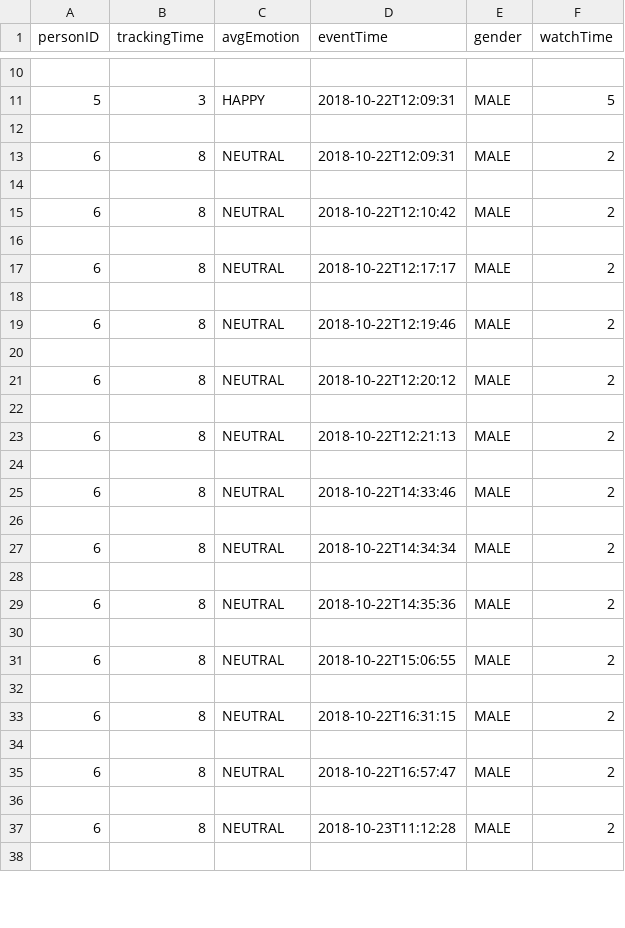
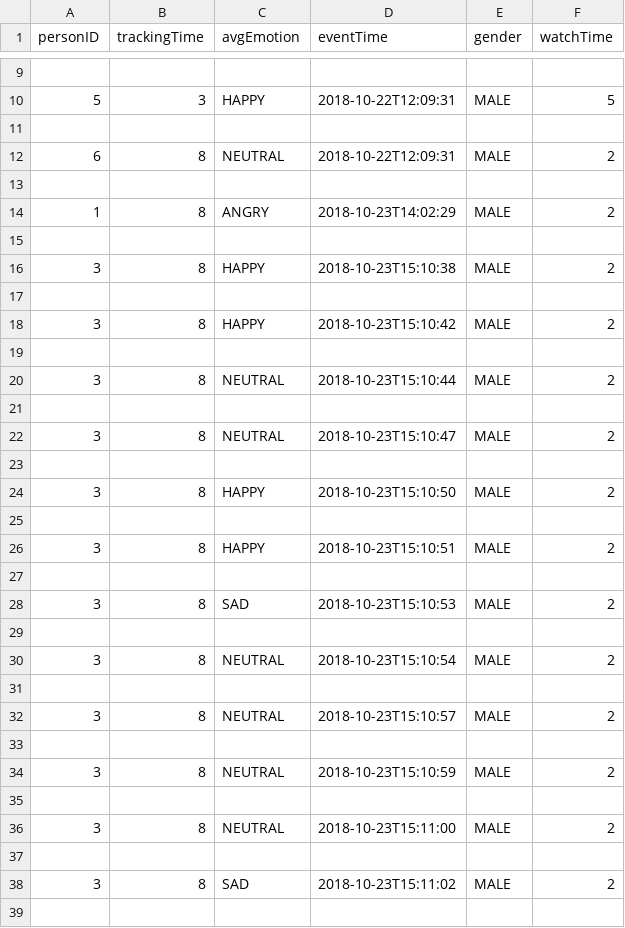
Before and after one commit to YacobBY/DeepSortEmotiontracking, a CSV file: templates/test2.csv, drawn as a sheet; only a part is shown, gaps mark what is left out; the diff covers the shown part only.

Commit message:
Almost fixed emotion writing

```diff
--- a/templates/test2.csv
+++ b/templates/test2.csv
@@ -14,25 +13,27 @@ personID,trackingTime,avgEmotion,eventTime,gender,watchTime
 
-6,8,NEUTRAL,2018-10-22T12:10:42,MALE,2
+1,8,ANGRY,2018-10-23T14:02:29,MALE,2
 
-6,8,NEUTRAL,2018-10-22T12:17:17,MALE,2
+3,8,HAPPY,2018-10-23T15:10:38,MALE,2
 
-6,8,NEUTRAL,2018-10-22T12:19:46,MALE,2
+3,8,HAPPY,2018-10-23T15:10:42,MALE,2
 
-6,8,NEUTRAL,2018-10-22T12:20:12,MALE,2
+3,8,NEUTRAL,2018-10-23T15:10:44,MALE,2
 
-6,8,NEUTRAL,2018-10-22T12:21:13,MALE,2
+3,8,NEUTRAL,2018-10-23T15:10:47,MALE,2
 
-6,8,NEUTRAL,2018-10-22T14:33:46,MALE,2
+3,8,HAPPY,2018-10-23T15:10:50,MALE,2
 
-6,8,NEUTRAL,2018-10-22T14:34:34,MALE,2
+3,8,HAPPY,2018-10-23T15:10:51,MALE,2
 
-6,8,NEUTRAL,2018-10-22T14:35:36,MALE,2
+3,8,SAD,2018-10-23T15:10:53,MALE,2
 
-6,8,NEUTRAL,2018-10-22T15:06:55,MALE,2
+3,8,NEUTRAL,2018-10-23T15:10:54,MALE,2
 
-6,8,NEUTRAL,2018-10-22T16:31:15,MALE,2
+3,8,NEUTRAL,2018-10-23T15:10:57,MALE,2
 
-6,8,NEUTRAL,2018-10-22T16:57:47,MALE,2
+3,8,NEUTRAL,2018-10-23T15:10:59,MALE,2
 
-6,8,NEUTRAL,2018-10-23T11:12:28,MALE,2
+3,8,NEUTRAL,2018-10-23T15:11:00,MALE,2
 
+3,8,SAD,2018-10-23T15:11:02,MALE,2
+
```
Also changed, not shown: 2 added rows, 1 removed row and 2 edited cells elsewhere in this file, 2 other files.
